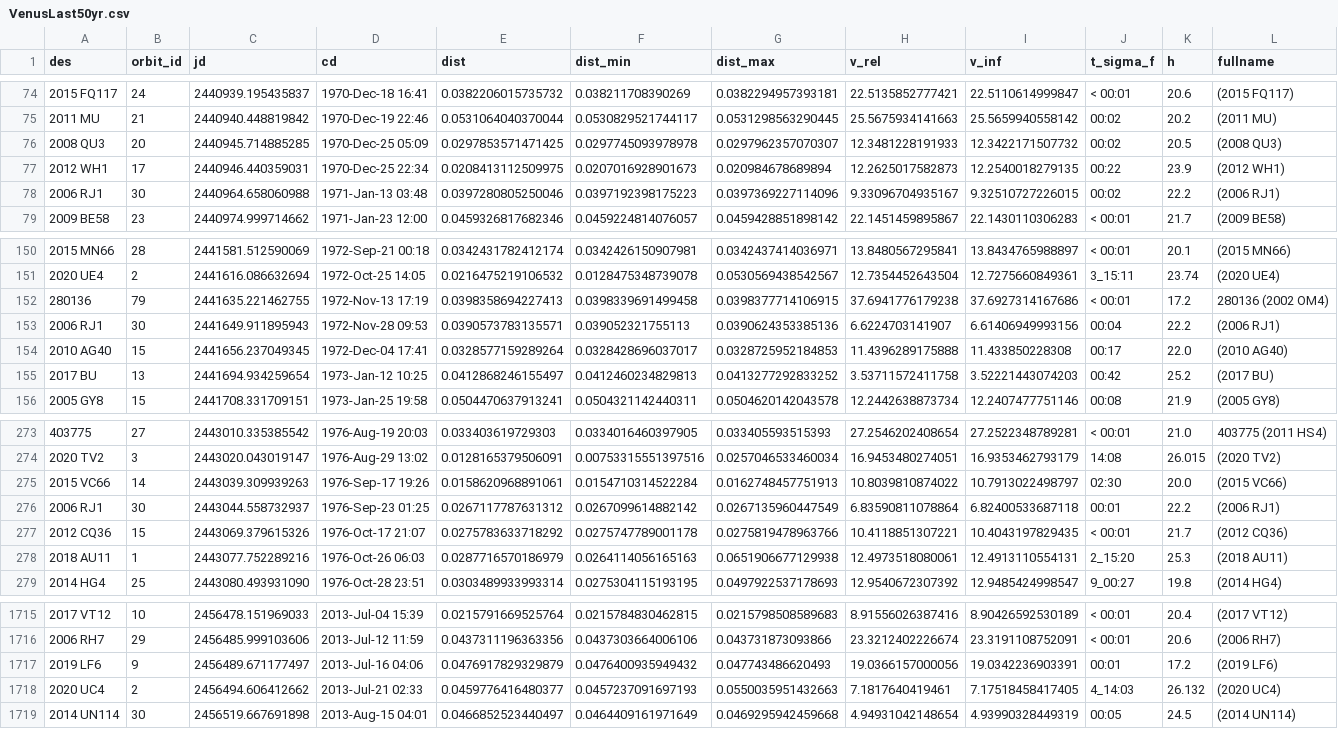
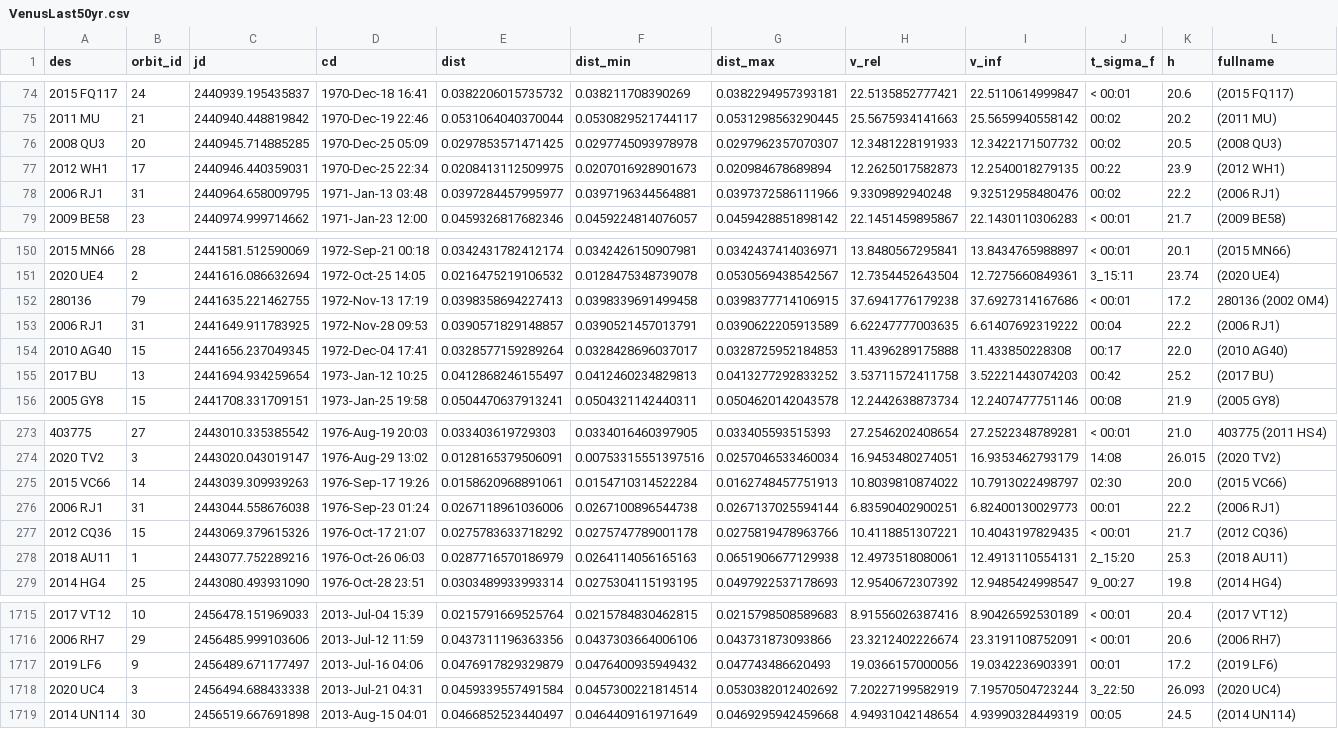
Before and after one commit to Efritch/asteroids_group_g, a CSV file: AsteroidsAmongstPlanets25Oct2020BS/VenusLast50yr.csv, drawn as a sheet; only a part is shown, gaps mark what is left out; the diff covers the shown part only.

```diff
--- a/AsteroidsAmongstPlanets25Oct2020BS/VenusLast50yr.csv
+++ b/AsteroidsAmongstPlanets25Oct2020BS/VenusLast50yr.csv
@@ -77,3 +77,3 @@ des,orbit_id,jd,cd,dist,dist_min,dist_max,v_rel,v_inf,t_sigma_f,h,fullname
 2012 WH1,17,2440946.440359031,1970-Dec-25 22:34,0.0208413112509975,0.0207016928901673,0.020984678689894,12.2625017582873,12.2540018279135,00:22,23.9,       (2012 WH1)
-2006 RJ1,30,2440964.658060988,1971-Jan-13 03:48,0.0397280805250046,0.0397192398175223,0.0397369227114096,9.33096704935167,9.32510727226015,00:02,22.2,       (2006 RJ1)
+2006 RJ1,31,2440964.658009795,1971-Jan-13 03:48,0.0397284457995977,0.0397196344564881,0.0397372586111966,9.3309892940248,9.32512958480476,00:02,22.2,       (2006 RJ1)
 2009 BE58,23,2440974.999714662,1971-Jan-23 12:00,0.0459326817682346,0.0459224814076057,0.0459428851898142,22.1451459895867,22.1430110306283,< 00:01,21.7,       (2009 BE58)
@@ -152,3 +152,3 @@ des,orbit_id,jd,cd,dist,dist_min,dist_max,v_rel,v_inf,t_sigma_f,h,fullname
 280136,79,2441635.221462755,1972-Nov-13 17:19,0.0398358694227413,0.0398339691499458,0.0398377714106915,37.6941776179238,37.6927314167686,< 00:01,17.2,280136 (2002 OM4)
-2006 RJ1,30,2441649.911895943,1972-Nov-28 09:53,0.0390573783135571,0.039052321755113,0.0390624353385136,6.6224703141907,6.61406949993156,00:04,22.2,       (2006 RJ1)
+2006 RJ1,31,2441649.911783925,1972-Nov-28 09:53,0.0390571829148857,0.0390521457013791,0.0390622205913589,6.62247777003635,6.61407692319222,00:04,22.2,       (2006 RJ1)
 2010 AG40,15,2441656.237049345,1972-Dec-04 17:41,0.0328577159289264,0.0328428696037017,0.0328725952184853,11.4396289175888,11.433850228308,00:17,22.0,       (2010 AG40)
@@ -275,3 +275,3 @@ des,orbit_id,jd,cd,dist,dist_min,dist_max,v_rel,v_inf,t_sigma_f,h,fullname
 2015 VC66,14,2443039.309939263,1976-Sep-17 19:26,0.0158620968891061,0.0154710314522284,0.0162748457751913,10.8039810874022,10.7913022498797,02:30,20.0,       (2015 VC66)
-2006 RJ1,30,2443044.558732937,1976-Sep-23 01:25,0.0267117787631312,0.0267099614882142,0.0267135960447549,6.83590811078864,6.82400533687118,00:01,22.2,       (2006 RJ1)
+2006 RJ1,31,2443044.558676038,1976-Sep-23 01:24,0.0267118961036006,0.0267100896544738,0.0267137025594144,6.83590402900251,6.82400130029773,00:01,22.2,       (2006 RJ1)
 2012 CQ36,15,2443069.379615326,1976-Oct-17 21:07,0.0275783633718292,0.0275747789001178,0.0275819478963766,10.4118851307221,10.4043197829435,< 00:01,21.7,       (2012 CQ36)
@@ -1717,3 +1717,3 @@ des,orbit_id,jd,cd,dist,dist_min,dist_max,v_rel,v_inf,t_sigma_f,h,fullname
 2019 LF6,9,2456489.671177497,2013-Jul-16 04:06,0.0476917829329879,0.0476400935949432,0.047743486620493,19.0366157000056,19.0342236903391,00:01,17.2,       (2019 LF6)
-2020 UC4,2,2456494.606412662,2013-Jul-21 02:33,0.0459776416480377,0.0457237091697193,0.0550035951432663,7.1817640419461,7.17518458417405,4_14:03,26.132,       (2020 UC4)
+2020 UC4,3,2456494.688433338,2013-Jul-21 04:31,0.0459339557491584,0.0457300221814514,0.0530382012402692,7.20227199582919,7.19570504723244,3_22:50,26.093,       (2020 UC4)
 2014 UN114,30,2456519.667691898,2013-Aug-15 04:01,0.0466852523440497,0.0464409161971649,0.0469295942459668,4.94931042148654,4.93990328449319,00:05,24.5,       (2014 UN114)
```
Also changed, not shown: 49 edited cells elsewhere in this file, AsteroidsAmongstPlanets25Oct2020BS/MercuryLast50yr.csv, AsteroidsAmongstPlanets25Oct2020BS/aDFNext20yr.csv, 17 other files.
